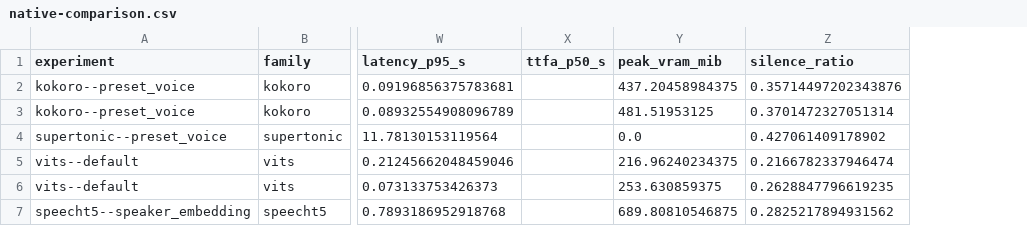
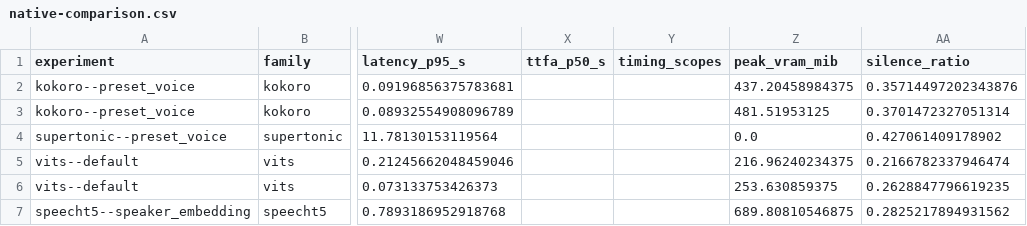
Before and after one commit to kadirnar/voicehub-arena, a CSV file: hf-space/data/native-comparison.csv, drawn as a sheet; only a part is shown, gaps mark what is left out; the diff names each change by its address in the sheet, - before the commit and + after, or states it on an @@ line.

Commit message:
Stop serial campaign and add VRAM-aware parallel native scheduler

```diff
--- a/hf-space/data/native-comparison.csv
+++ b/hf-space/data/native-comparison.csv
+column Y (timing_scopes), empty
```
Also changed, not shown: 18 other files.
